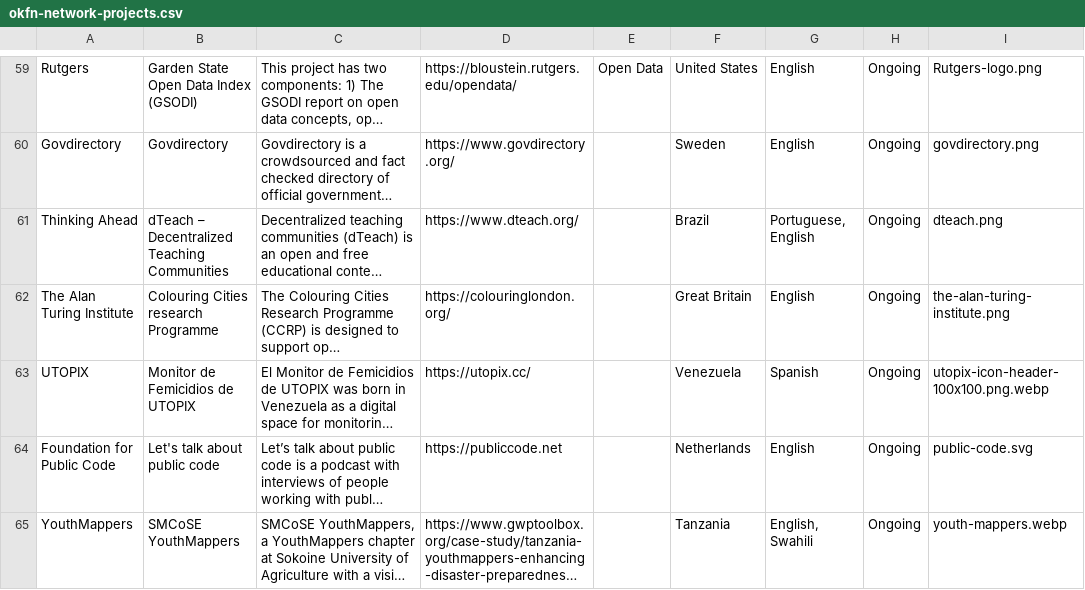
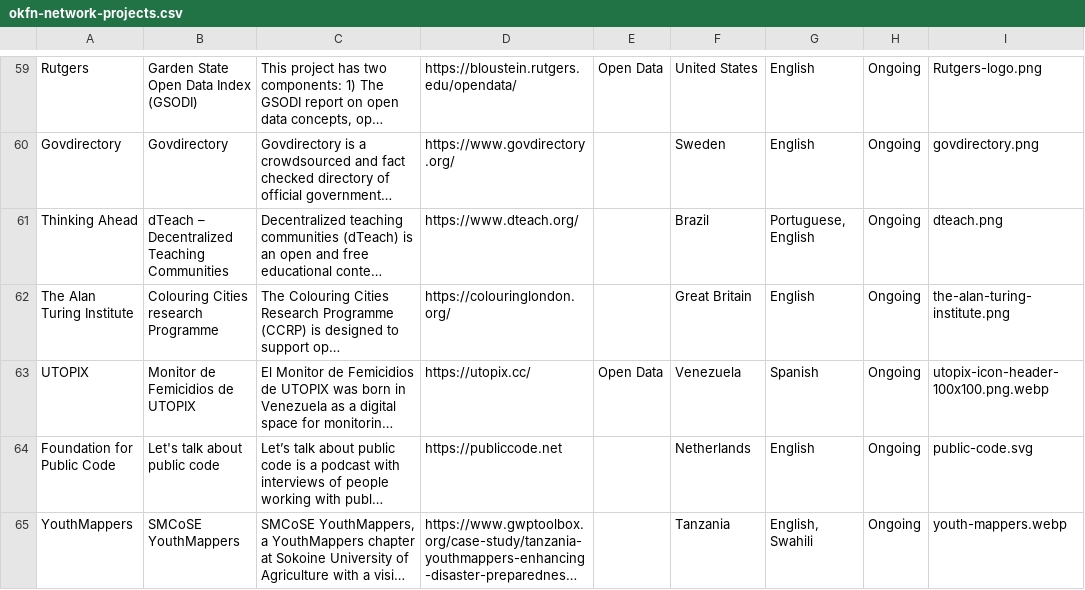
Before and after one commit to okfn/network, a CSV file: okfn-network-projects.csv, drawn as a sheet; only a part is shown, gaps mark what is left out; long unchanged cells end in …; the diff names each change by its address in the sheet, - before the commit and + after, or states it on an @@ line.

Commit message:
Update okfn-network-projects.csv

```diff
--- a/okfn-network-projects.csv
+++ b/okfn-network-projects.csv
-E63: (empty)
+E63: Open Data
```
